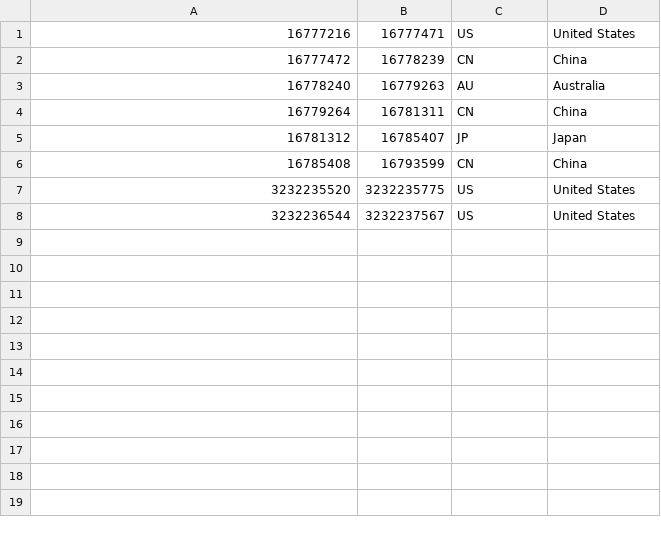
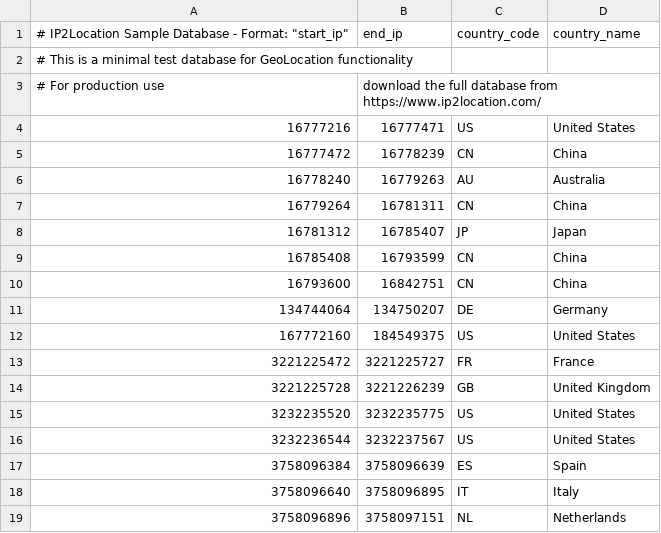
Before and after one commit to jorgebarreraa/TeaSpeak, a CSV file: Server/Server/server/geoloc_data/IP2Location.CSV, drawn as a sheet.

```diff
--- a/Server/Server/server/geoloc_data/IP2Location.CSV
+++ b/Server/Server/server/geoloc_data/IP2Location.CSV
@@ -1 +1,4 @@
+# IP2Location Sample Database - Format: "start_ip","end_ip","country_code","country_name"
+# This is a minimal test database for GeoLocation functionality
+# For production use, download the full database from https://www.ip2location.com/
 "16777216","16777471","US","United States"
@@ -6,3 +9,11 @@
 "16785408","16793599","CN","China"
+"16793600","16842751","CN","China"
+"134744064","134750207","DE","Germany"
+"167772160","184549375","US","United States"
+"3221225472","3221225727","FR","France"
+"3221225728","3221226239","GB","United Kingdom"
 "3232235520","3232235775","US","United States"
 "3232236544","3232237567","US","United States"
+"3758096384","3758096639","ES","Spain"
+"3758096640","3758096895","IT","Italy"
+"3758096896","3758097151","NL","Netherlands"
```
Also changed, not shown: 1 other file.
